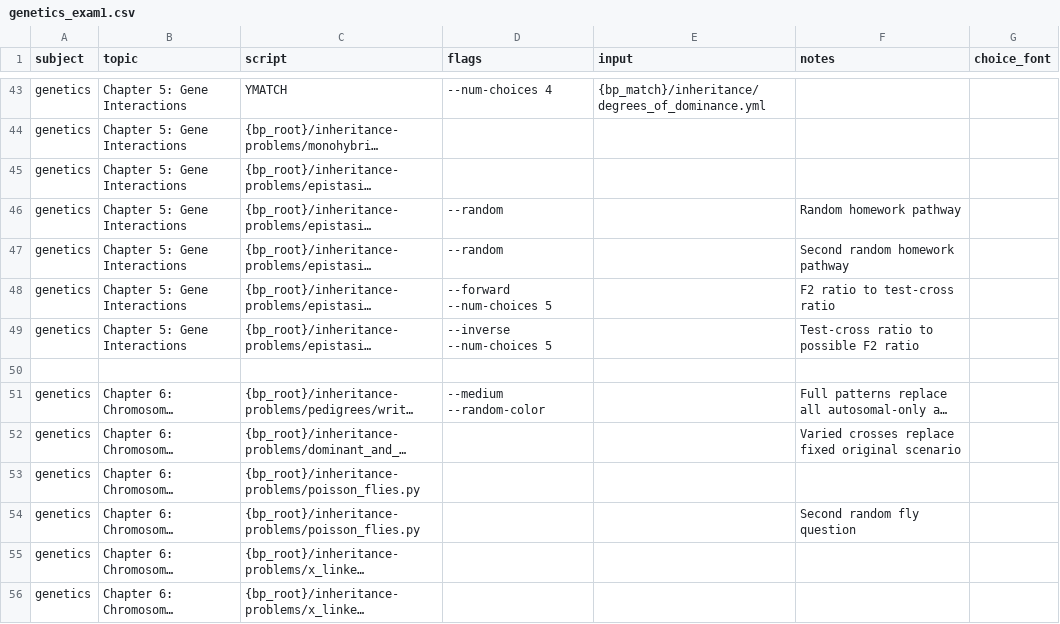
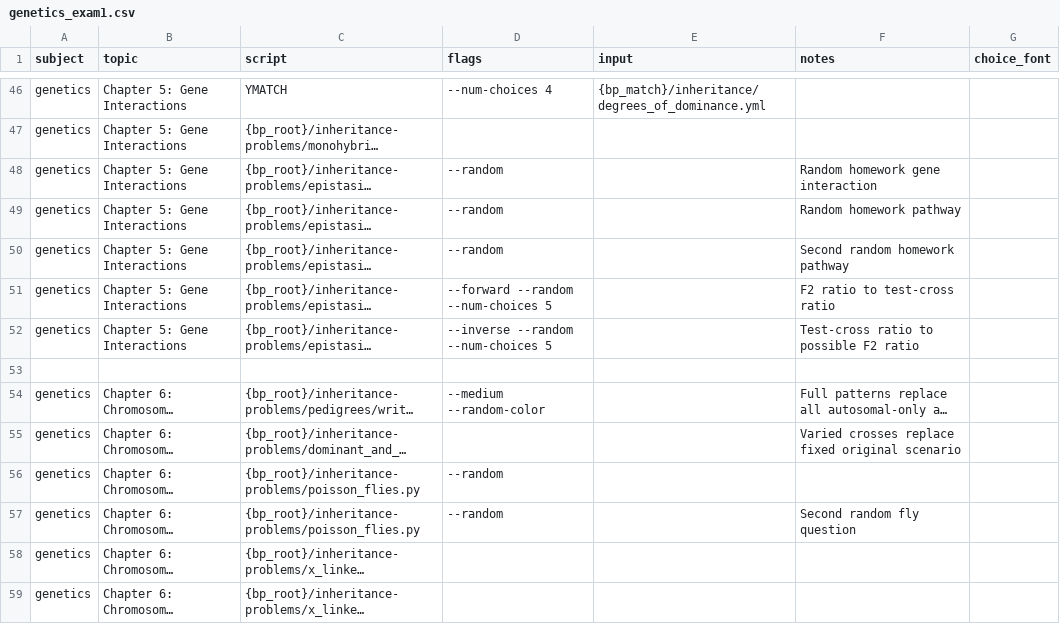
Before and after one commit to vosslab/exam-formatting-tools, a CSV file: task_files/genetics_exam1.csv, drawn as a sheet; only a part is shown, gaps mark what is left out; long unchanged cells end in …; addresses are those after the commit; the diff covers the shown part only; the diff names each change by its address in the sheet, - before the commit and + after, or states it on an @@ line.

```diff
--- a/task_files/genetics_exam1.csv
+++ b/task_files/genetics_exam1.csv
-D48 (flags): (empty)
+D48 (flags): --random
-F48 (notes): (empty)
+F48 (notes): Random homework gene interaction
-D51 (flags): --forward --num-choices 5
+D51 (flags): --forward --random --num-choices 5
-D52 (flags): --inverse --num-choices 5
+D52 (flags): --inverse --random --num-choices 5
-D56:D57 (flags): (empty)
+D56:D57 (flags): --random
```
Also changed, not shown: 4 added rows, 1 removed row, 3 moved rows and 10 edited cells elsewhere in this file, 51 other files.
